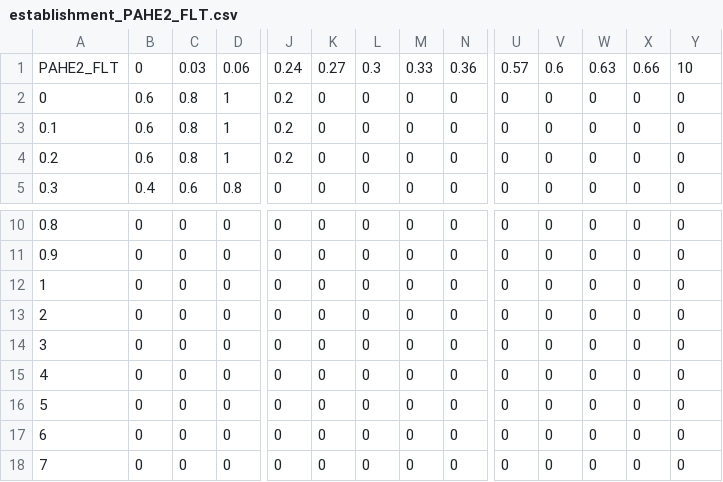
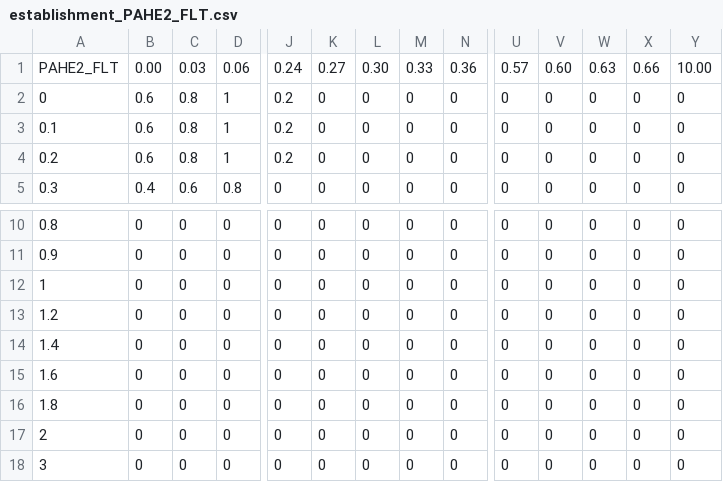
Before and after one commit to CPRA-MP/ICM_LAVegMod, a CSV file: tables/establishment_PAHE2_FLT.csv, drawn as a sheet; only a part is shown, gaps mark what is left out; the shorter side is filled out with more unchanged rows; rows hold the shown columns only; the diff names each change by its address in the sheet, - before the commit and + after, or states it on an @@ line.

Commit message:
Update establishment_PAHE2_FLT.csv

```diff
--- a/tables/establishment_PAHE2_FLT.csv
+++ b/tables/establishment_PAHE2_FLT.csv
-B1: 0
+B1: 0.00
-L1: 0.3
+L1: 0.30
-V1: 0.6
+V1: 0.60
-Y1: 10
+Y1: 10.00
+row 13: 1.2 | 0 | 0 | 0 | 0 | 0 | 0 | 0 | 0 | 0 | 0 | 0 | 0 | 0
+row 14: 1.4 | 0 | 0 | 0 | 0 | 0 | 0 | 0 | 0 | 0 | 0 | 0 | 0 | 0
+row 15: 1.6 | 0 | 0 | 0 | 0 | 0 | 0 | 0 | 0 | 0 | 0 | 0 | 0 | 0
+row 16: 1.8 | 0 | 0 | 0 | 0 | 0 | 0 | 0 | 0 | 0 | 0 | 0 | 0 | 0
```
